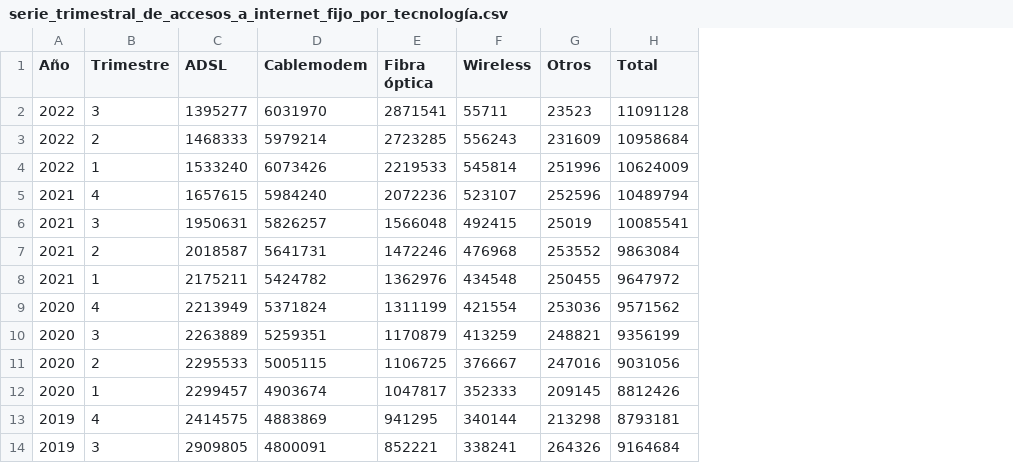
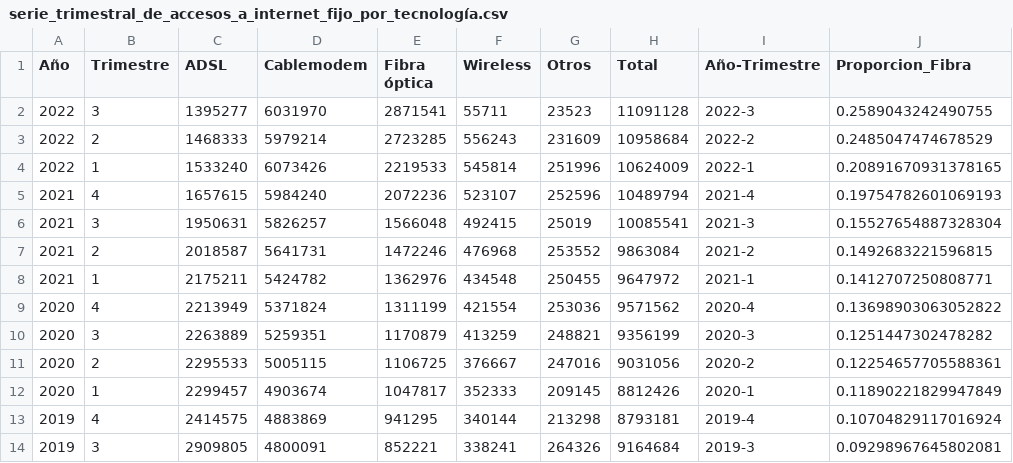
Before and after one commit to ASzklar/Telecomunicaciones-en-Argentina, a CSV file: Data limpia/serie_trimestral_de_accesos_a_internet_fijo_por_tecnología.csv, drawn as a sheet; only a part is shown; the diff names each change by its address in the sheet, - before the commit and + after, or states it on an @@ line.

```diff
--- a/Data limpia/serie_trimestral_de_accesos_a_internet_fijo_por_tecnología.csv
+++ b/Data limpia/serie_trimestral_de_accesos_a_internet_fijo_por_tecnología.csv
+column I (Año-Trimestre), rows 2-14: 2022-3 | 2022-2 | 2022-1 | 2021-4 | 2021-3 | 2021-2 | 2021-1 | 2020-4 | 2020-3 | 2020-2 | 2020-1 | 2019-4 | 2019-3
+column J (Proporcion_Fibra), rows 2-14: 0.2589043242490755 | 0.2485047474678529 | 0.20891670931378165 | 0.19754782601069193 | 0.15527654887328304 | 0.1492683221596815 | 0.1412707250808771 | 0.13698903063052822 | 0.1251447302478282 | 0.12254657705588361 | 0.11890221829947849 | 0.10704829117016924 | 0.09298967645802081
```
Also changed, not shown: 3 other files.
